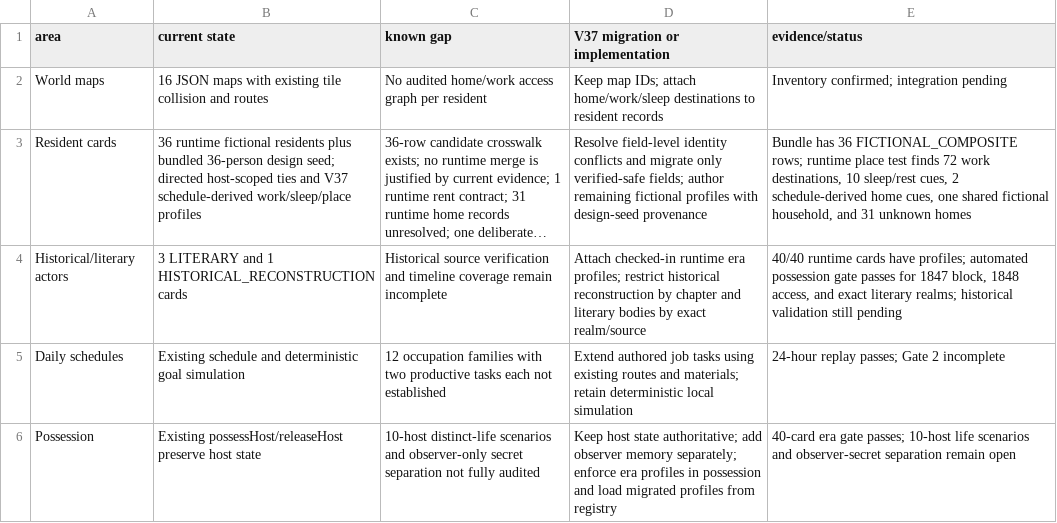
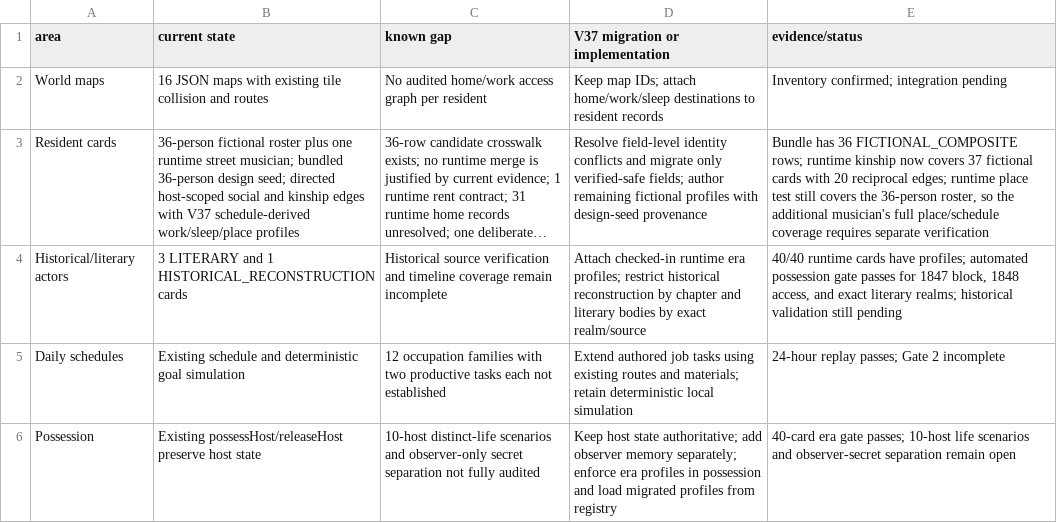
Before and after one commit to coshaman/historydigital, a CSV file: docs/v37/MIGRATION_MAP.csv, drawn as a sheet; only a part is shown; long unchanged cells end in …; the diff names each change by its address in the sheet, - before the commit and + after, or states it on an @@ line.

Commit message:
Expand kinship coverage and settle wages earlier

```diff
--- a/docs/v37/MIGRATION_MAP.csv
+++ b/docs/v37/MIGRATION_MAP.csv
-B3 (current state): 36 runtime fictional residents plus bundled 36-person design seed; directed host-scoped ties and V37 schedule-derived…
+B3 (current state): 36-person fictional roster plus one runtime street musician; bundled 36-person design seed; directed host-scoped social and kinship edges with V37 schedule-derived…
-E3 (evidence/status): …rows; runtime place test finds 72 work destinations, 10 sleep/rest cues, 2 schedule-derived home cues, one shared fictional household, and 31 unknown homes
+E3 (evidence/status): …rows; runtime kinship now covers 37 fictional cards with 20 reciprocal edges; runtime place test still covers the 36-person roster, so the additional musician's full place/schedule coverage requires separate verification
```
Also changed, not shown: 13 other files.
